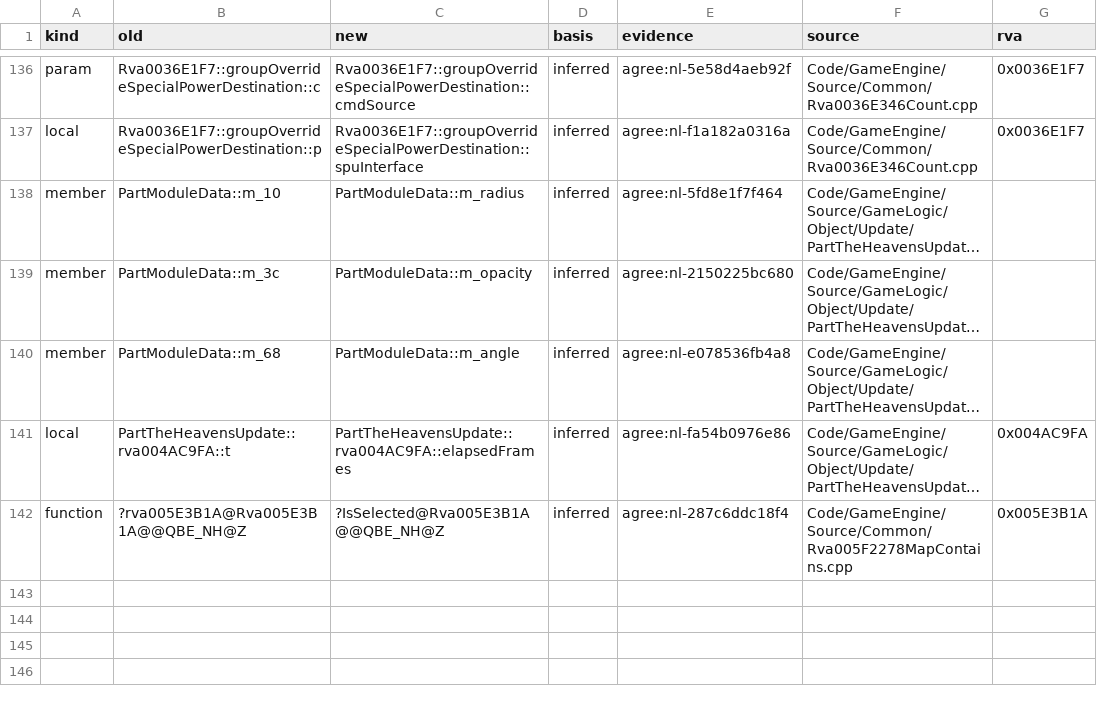
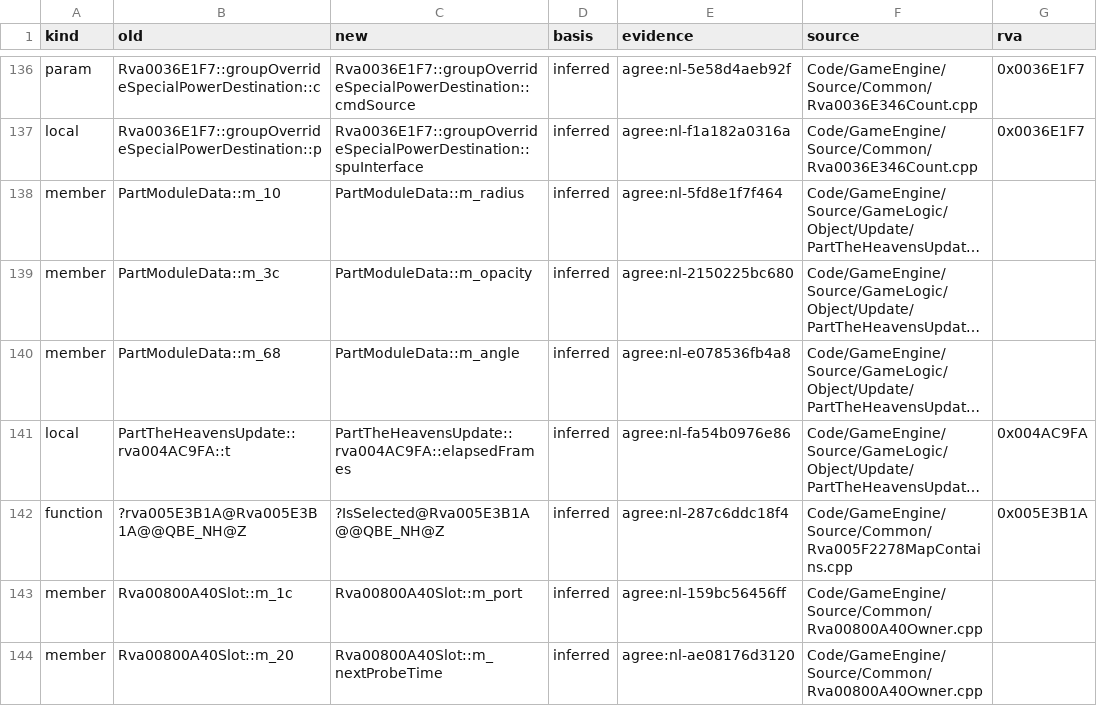
Before and after one commit to Alitryel/Open-BFME-2, a CSV file: reverse/name_basis.csv, drawn as a sheet; only a part is shown, gaps mark what is left out; long unchanged cells end in …; the diff names each change by its address in the sheet, - before the commit and + after, or states it on an @@ line.

```diff
--- a/reverse/name_basis.csv
+++ b/reverse/name_basis.csv
+row 143: member | Rva00800A40Slot::m_1c | Rva00800A40Slot::m_port | inferred | agree:nl-159bc56456ff | Code/GameEngine/Source/Common/Rva00800A40Owner.cpp
+row 144: member | Rva00800A40Slot::m_20 | Rva00800A40Slot::m_nextProbeTime | inferred | agree:nl-ae08176d3120 | Code/GameEngine/Source/Common/Rva00800A40Owner.cpp
```
Also changed, not shown: reverse/name_agreed.csv, reverse/name_votes.csv, 1 other file.
